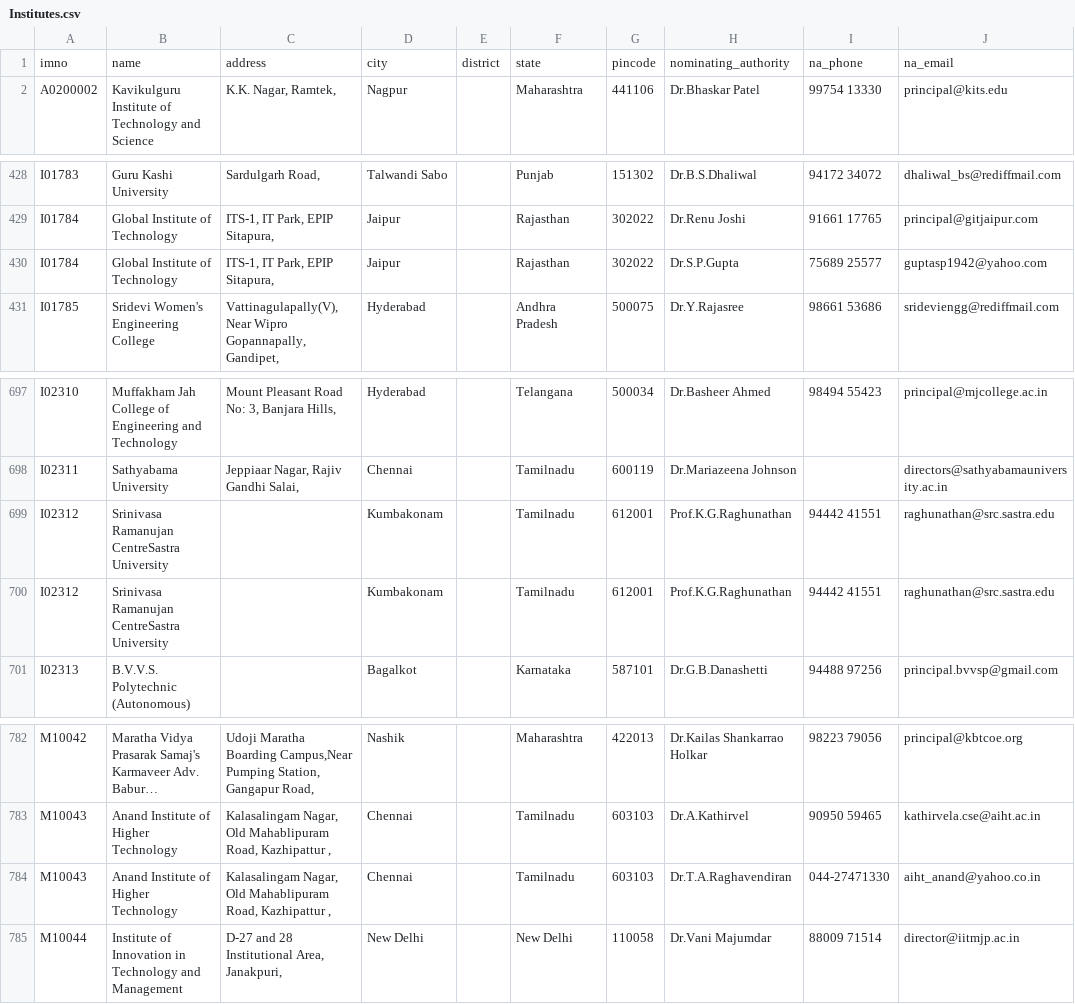
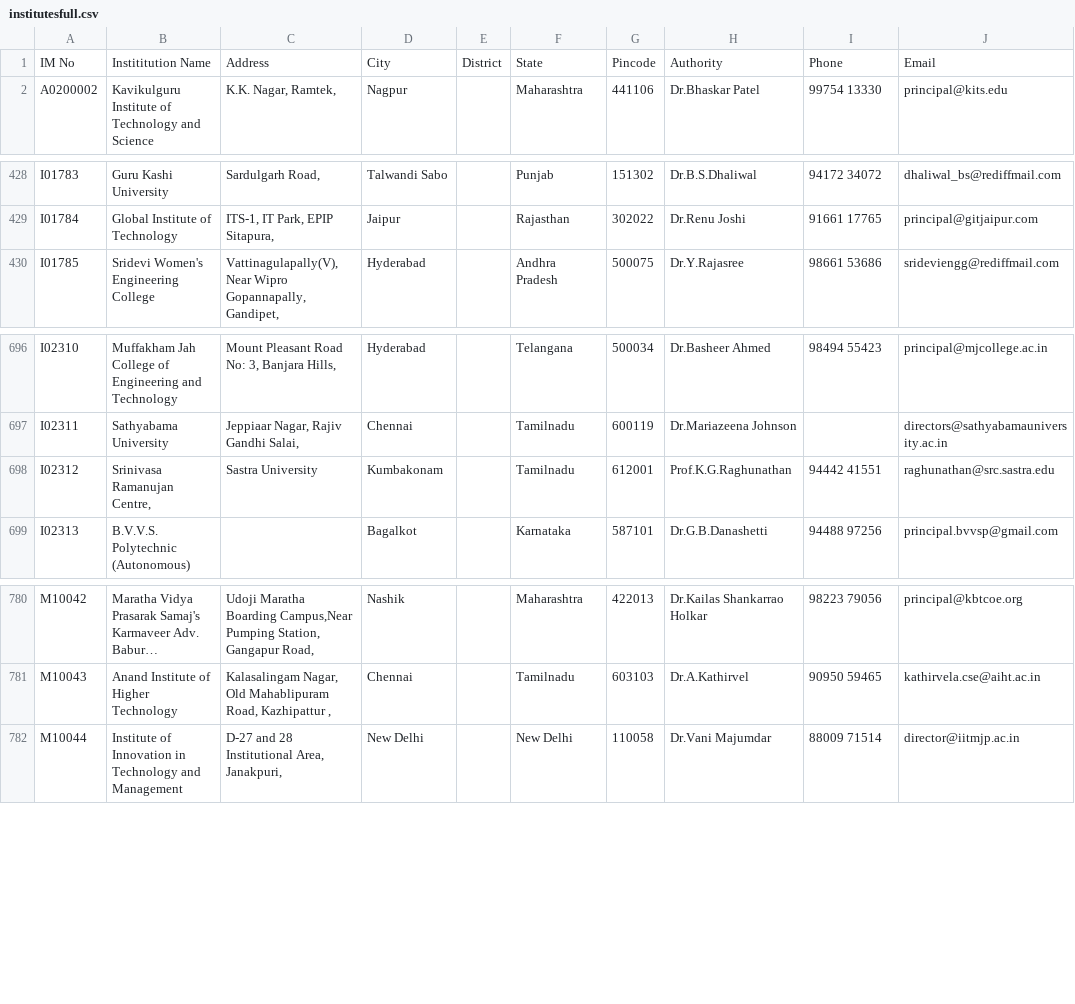
Before and after one commit to ArunachaleeswaranVK/csi, a CSV file: lib/seeds/institutesfull.csv (was lib/seeds/Institutes.csv), drawn as a sheet; only a part is shown, gaps mark what is left out; long unchanged cells end in …; removed rows and columns are numbered as before the commit, all else as after; the diff names each change by its address in the sheet, - before the commit and + after, or states it on an @@ line.

Commit message:
seeded the database with institute and sbcs

```diff
--- a/lib/seeds/Institutes.csv
+++ b/lib/seeds/institutesfull.csv
-row 1: imno | name | address | city | district | state | pincode | nominating_authority | na_phone | na_email
+row 1: IM No | Instititution Name | Address | City | District | State | Pincode | Authority | Phone | Email
-row 430: I01784 | Global Institute of Technology | ITS-1, IT Park, EPIP Sitapura, | Jaipur |  | Rajasthan | 302022 | Dr.S.P.Gupta | 75689 25577 | guptasp1942@yahoo.com
-B698: Srinivasa Ramanujan CentreSastra University
+B698: Srinivasa Ramanujan Centre,
-C698: (empty)
+C698: Sastra University
-row 700: I02312 | Srinivasa Ramanujan CentreSastra University |  | Kumbakonam |  | Tamilnadu | 612001 | Prof.K.G.Raghunathan | 94442 41551 | raghunathan@src.sastra.edu
-row 784: M10043 | Anand Institute of Higher Technology | Kalasalingam Nagar, Old Mahablipuram Road, Kazhipattur , | Chennai |  | Tamilnadu | 603103 | Dr.T.A.Raghavendiran | 044-27471330 | aiht_anand@yahoo.co.in
```
Also changed, not shown: 1 other file.
